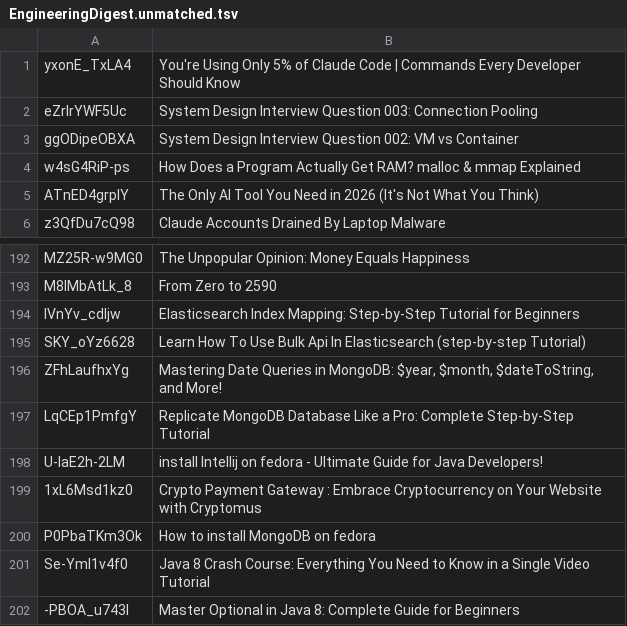
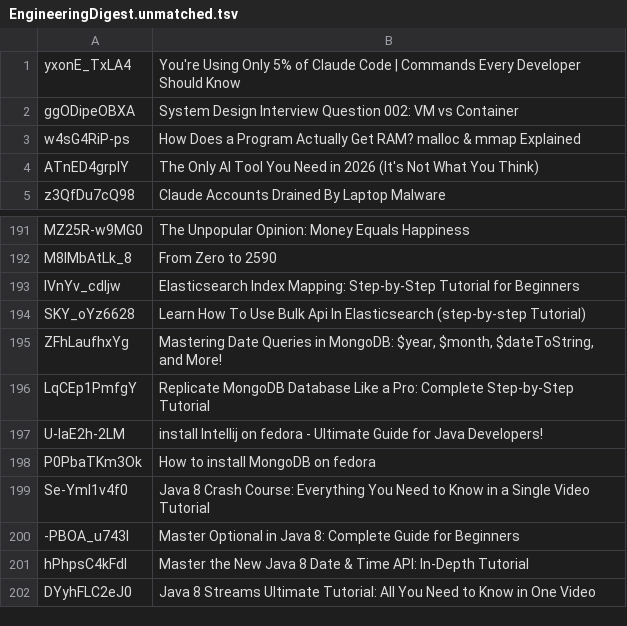
Before and after one commit to inCoderKaka/interactive-learning-portal, a TSV file: scripts/videos/report/EngineeringDigest.unmatched.tsv, drawn as a sheet; only a part is shown, gaps mark what is left out; the shorter side is filled out with more unchanged rows; the diff names each change by its address in the sheet, - before the commit and + after, or states it on an @@ line.

```diff
--- a/scripts/videos/report/EngineeringDigest.unmatched.tsv
+++ b/scripts/videos/report/EngineeringDigest.unmatched.tsv
-row 2: eZrIrYWF5Uc | System Design Interview Question 003: Connection Pooling
-row 199: 1xL6Msd1kz0 | Crypto Payment Gateway : Embrace Cryptocurrency on Your Website with Cryptomus
```
Also changed, not shown: scripts/videos/report/ConceptAndCodingByShrayansh.unmatched.tsv, scripts/videos/report/anomaly2104.unmatched.tsv, 10 other files.
